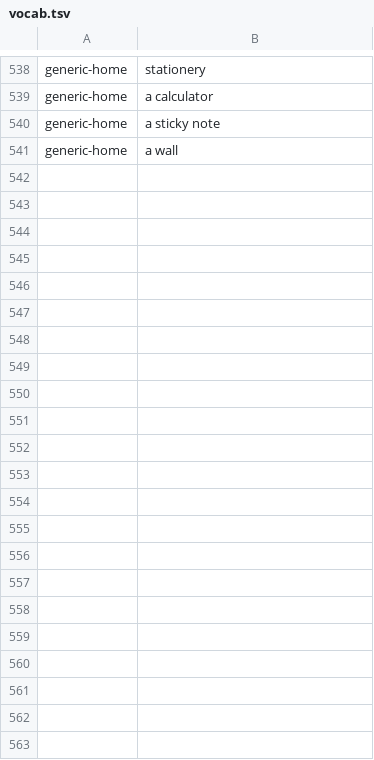
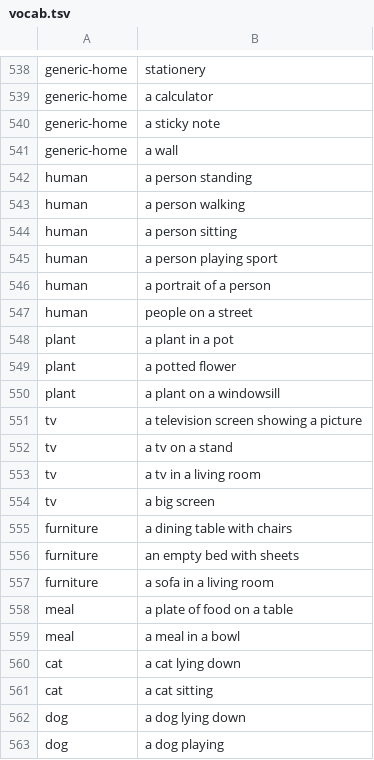
Before and after one commit to rukahtnihcas/RJ, a TSV file: ripple/core/src/main/resources/vocab.tsv, drawn as a sheet; only a part is shown, gaps mark what is left out; the diff names each change by its address in the sheet, - before the commit and + after, or states it on an @@ line.

```diff
--- a/ripple/core/src/main/resources/vocab.tsv
+++ b/ripple/core/src/main/resources/vocab.tsv
+row 542: human | a person standing
+row 543: human | a person walking
+row 544: human | a person sitting
+row 545: human | a person playing sport
+row 546: human | a portrait of a person
+row 547: human | people on a street
+row 548: plant | a plant in a pot
+row 549: plant | a potted flower
+row 550: plant | a plant on a windowsill
+row 551: tv | a television screen showing a picture
+row 552: tv | a tv on a stand
+row 553: tv | a tv in a living room
+row 554: tv | a big screen
+row 555: furniture | a dining table with chairs
+row 556: furniture | an empty bed with sheets
+row 557: furniture | a sofa in a living room
+row 558: meal | a plate of food on a table
+row 559: meal | a meal in a bowl
+row 560: cat | a cat lying down
+row 561: cat | a cat sitting
+row 562: dog | a dog lying down
+row 563: dog | a dog playing
```
Also changed, not shown: 10 other files.
